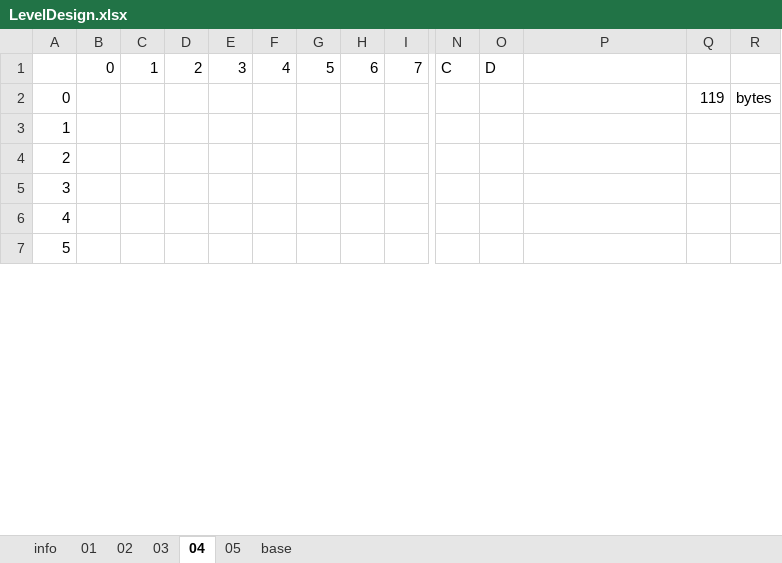
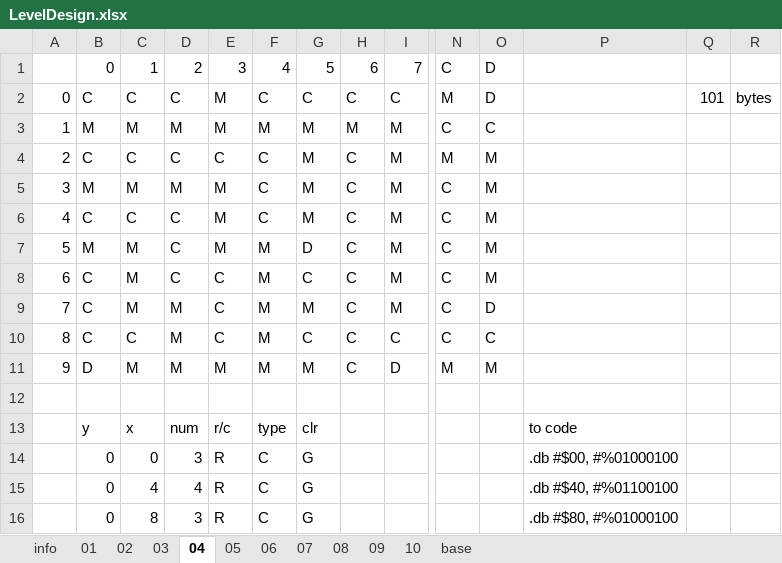
Before and after one commit to kevin-toscani/crillion-nes, an Excel workbook: ext_assets/LevelDesign.xlsx, sheet 04, drawn as a sheet; only a part is shown, gaps mark what is left out; values as stored, in another font and other column widths than the file's, no cell formats; removed rows and columns are numbered as before the commit, all else as after; rows hold the shown columns only; the diff covers the shown part only; the diff names each change by its address in the sheet, - before the commit and + after, or states it on an @@ line.

```diff
--- a/ext_assets/LevelDesign.xlsx (sheet 04)
+++ b/ext_assets/LevelDesign.xlsx (sheet 04)
+sheet tab: 06
+sheet tab: 07
+sheet tab: 08
+sheet tab: 09
+sheet tab: 10
-row 2: 0 |  |  |  |  |  |  |  |  |  |  |  | 119 | bytes
+row 2: 0 | C | C | C | M | C | C | C | C | M | D |  | 101 | bytes
+row 3: 1 | M | M | M | M | M | M | M | M | C | C
+row 4: 2 | C | C | C | C | C | M | C | M | M | M
+row 5: 3 | M | M | M | M | C | M | C | M | C | M
+row 6: 4 | C | C | C | M | C | M | C | M | C | M
+row 7: 5 | M | M | C | M | M | D | C | M | C | M
+row 8: 6 | C | M | C | C | M | C | C | M | C | M
+row 9: 7 | C | M | M | C | M | M | C | M | C | D
+row 10: 8 | C | C | M | C | M | C | C | C | C | C
+row 11: 9 | D | M | M | M | M | M | C | D | M | M
@@ column A renumbered between rows 12 and 20 @@
-B13: (empty)
+B13: y
-C13: (empty)
+C13: x
-D13: (empty)
+D13: num
-E13: (empty)
+E13: r/c
-F13: (empty)
+F13: type
-G13: (empty)
+G13: clr
-P13: (empty)
+P13: to code
-B14:B16: (empty)
+B14:B16: 0
-C14: (empty)
+C14: 0
-D14: (empty)
+D14: 3
-E14:E16: (empty)
+E14:E16: R
-F14:F16: (empty)
+F14:F16: C
-G14:G16: (empty)
+G14:G16: G
-P14: (empty)
+P14: .db #$00, #%01000100
-C15: (empty)
+C15: 4
-D15: (empty)
+D15: 4
-P15: (empty)
+P15: .db #$40, #%01100100
-C16: (empty)
+C16: 8
-D16: (empty)
+D16: 3
-P16: (empty)
+P16: .db #$80, #%01000100
```
Also changed, not shown: 43 added rows and 28 edited cells elsewhere in this sheet, sheet 05, sheet base, sheet info, cell formats, 4 other files.
